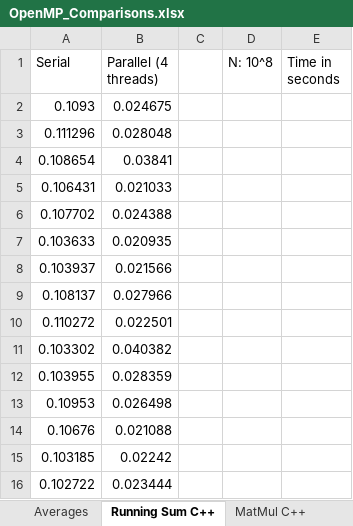
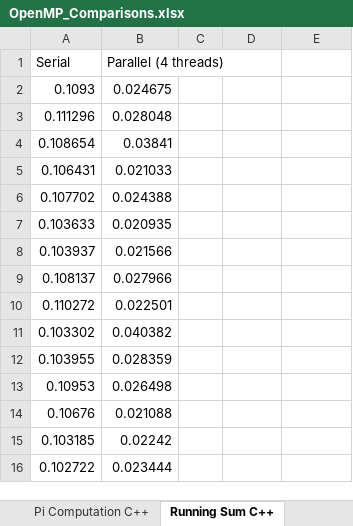
Before and after one commit to SankalpKothari0904/Parallel-Programming-Constructs, an Excel workbook: OpenMP_Comparisons.xlsx, sheet Running Sum C++, drawn as a sheet; values as stored, in another font and other column widths than the file's, no borders; the diff names each change by its address in the sheet, - before the commit and + after, or states it on an @@ line.

```diff
--- a/OpenMP_Comparisons.xlsx (sheet Running Sum C++)
+++ b/OpenMP_Comparisons.xlsx (sheet Running Sum C++)
+sheet tab: Pi Computation C++
-D1: N: 10^8
+D1: (empty)
-E1: Time in seconds
+E1: (empty)
```
Also changed, not shown: sheet Matrix Multiplication C++, sheet Averages, sheet Dot Product C++, other sheet tabs.
